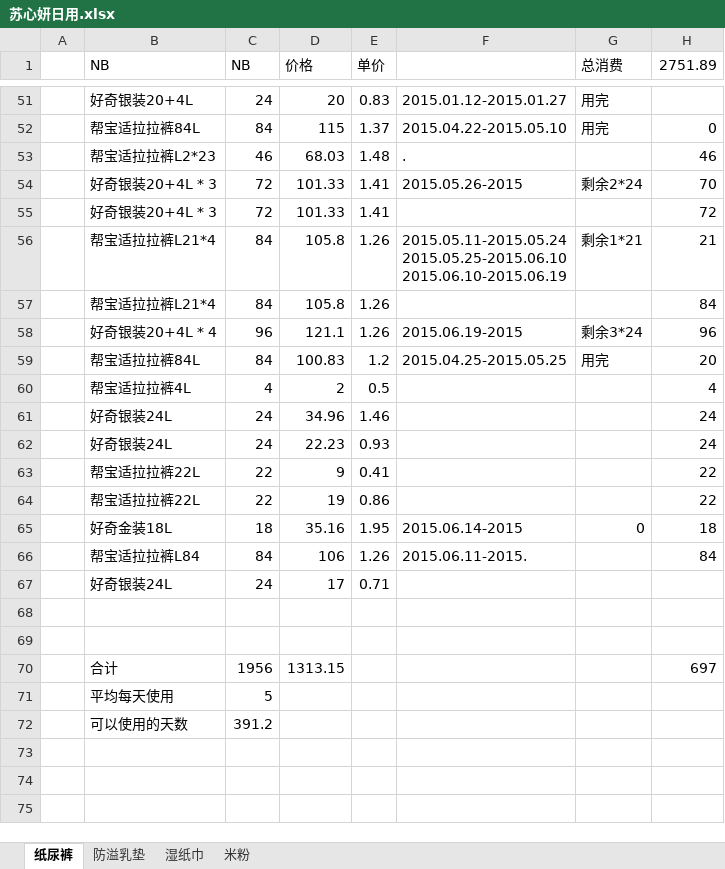
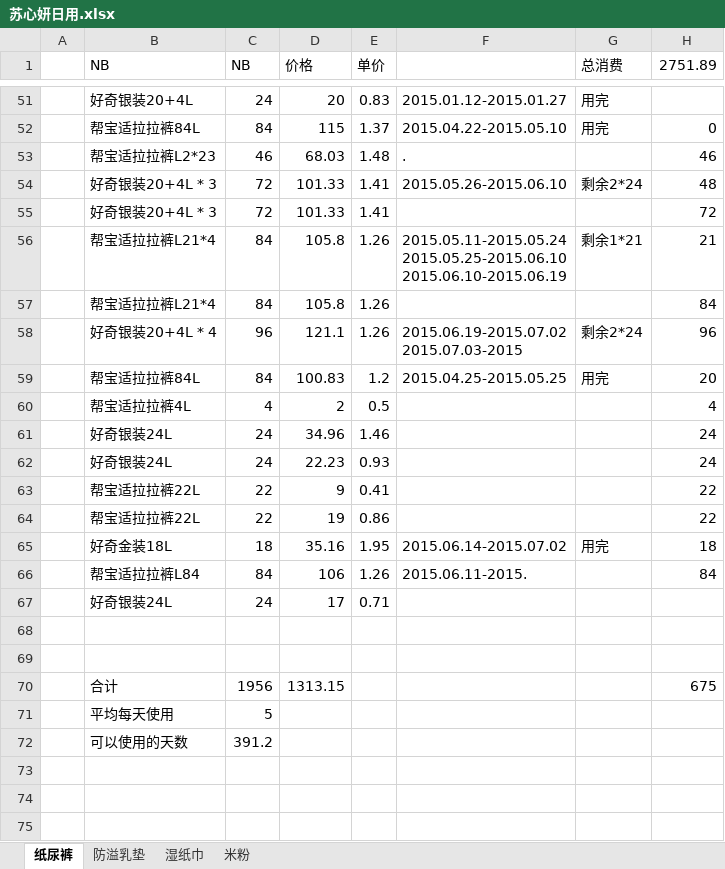
Before and after one commit to cnmud/832588m1pwG22w5t74PT0odv657C7m, an Excel workbook: 我的家/苏心妍日用.xlsx, sheet 纸尿裤, drawn as a sheet; only a part is shown, gaps mark what is left out; values as stored, in another font and other column widths than the file's, no borders; ↵ is a line break in a cell; the diff names each change by its address in the sheet, - before the commit and + after, or states it on an @@ line.

```diff
--- a/我的家/苏心妍日用.xlsx (sheet 纸尿裤)
+++ b/我的家/苏心妍日用.xlsx (sheet 纸尿裤)
-F54: 2015.05.26-2015
+F54: 2015.05.26-2015.06.10
-H54 (2751.89): 70
+H54 (2751.89): 48
-F58: 2015.06.19-2015
+F58: 2015.06.19-2015.07.02 ↵ 2015.07.03-2015
-G58 (总消费): 剩余3*24
+G58 (总消费): 剩余2*24
-F65: 2015.06.14-2015
+F65: 2015.06.14-2015.07.02
-G65 (总消费): 0
+G65 (总消费): 用完
-H70 (2751.89): 697
+H70 (2751.89): 675
```
Also changed, not shown: 我的家/公积金.xlsx, 我的家/招财宝.xlsx, 4 other files.
